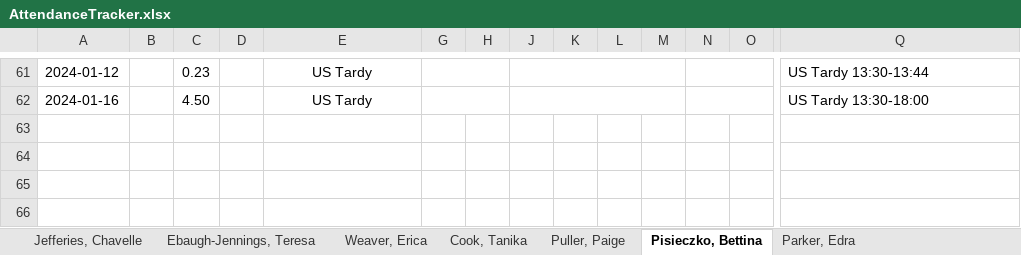
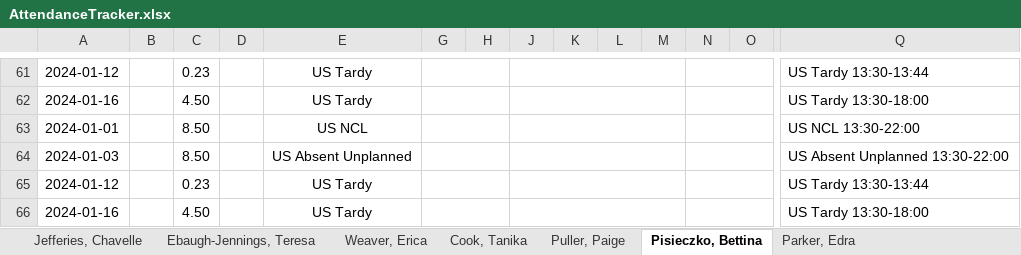
Before and after one commit to TimiMalomo/AttendanceTracker, an Excel workbook: AttendanceTracker.xlsx, sheet Pisieczko, Bettina, drawn as a sheet; only a part is shown, gaps mark what is left out; values as stored, in another font and other column widths than the file's, no borders; conditional formats not drawn; rows hold the shown columns only; the diff names each change by its address in the sheet, - before the commit and + after, or states it on an @@ line.

```diff
--- a/AttendanceTracker.xlsx (sheet Pisieczko, Bettina)
+++ b/AttendanceTracker.xlsx (sheet Pisieczko, Bettina)
+row 63: 2024-01-01 |  | 8.50 |  | US NCL |  |  |  |  |  |  |  |  | US NCL 13:30-22:00
+row 64: 2024-01-03 |  | 8.50 |  | US Absent Unplanned |  |  |  |  |  |  |  |  | US Absent Unplanned 13:30-22:00
+row 65: 2024-01-12 |  | 0.23 |  | US Tardy |  |  |  |  |  |  |  |  | US Tardy 13:30-13:44
+row 66: 2024-01-16 |  | 4.50 |  | US Tardy |  |  |  |  |  |  |  |  | US Tardy 13:30-18:00
```
Also changed, not shown: sheet Thompson, Dennis, sheet Puller, Paige, sheet Drayton, Tanya, sheet Ebaugh-Jennings, Teresa, sheet Coombs-Martin, India, sheet Parker, Edra, 4 more sheets.
